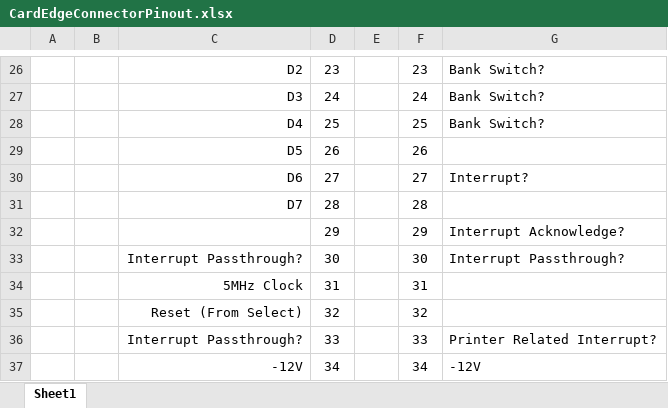
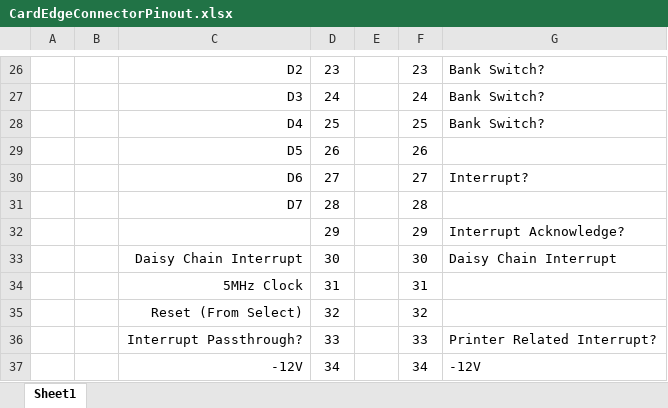
Before and after one commit to Nakazoto/CenturionComputer, an Excel workbook: Computer/CardEdgeConnectorPinout.xlsx, sheet Sheet1, drawn as a sheet; only a part is shown, gaps mark what is left out; values as stored, in another font and other column widths than the file's, no borders; the diff names each change by its address in the sheet, - before the commit and + after, or states it on an @@ line.

```diff
--- a/Computer/CardEdgeConnectorPinout.xlsx (sheet Sheet1)
+++ b/Computer/CardEdgeConnectorPinout.xlsx (sheet Sheet1)
-C33: Interrupt Passthrough?
+C33: Daisy Chain Interrupt
-G33: Interrupt Passthrough?
+G33: Daisy Chain Interrupt
```
Also changed, not shown: 32 other files.
